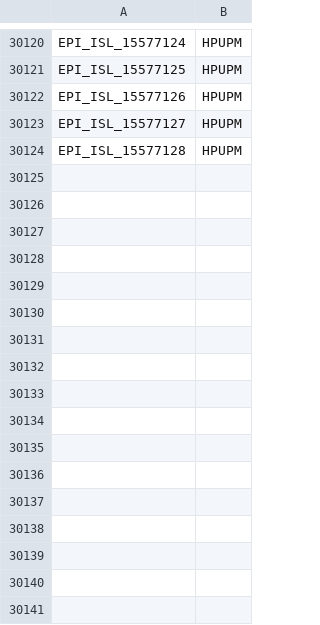
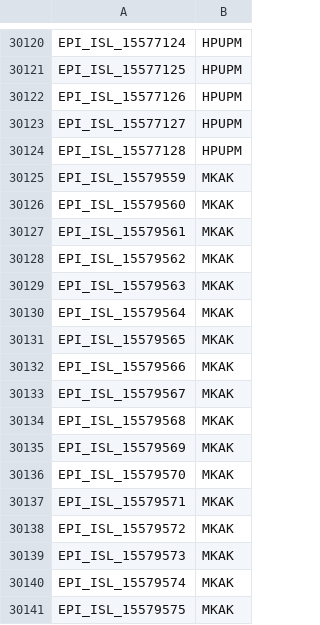
Before and after one commit to mgvi-nibm/c19-gsv, a CSV file: submitlab.csv, drawn as a sheet; only a part is shown, gaps mark what is left out; the diff names each change by its address in the sheet, - before the commit and + after, or states it on an @@ line.

```diff
--- a/submitlab.csv
+++ b/submitlab.csv
+row 30125: EPI_ISL_15579559 | MKAK
+row 30126: EPI_ISL_15579560 | MKAK
+row 30127: EPI_ISL_15579561 | MKAK
+row 30128: EPI_ISL_15579562 | MKAK
+row 30129: EPI_ISL_15579563 | MKAK
+row 30130: EPI_ISL_15579564 | MKAK
+row 30131: EPI_ISL_15579565 | MKAK
+row 30132: EPI_ISL_15579566 | MKAK
+row 30133: EPI_ISL_15579567 | MKAK
+row 30134: EPI_ISL_15579568 | MKAK
+row 30135: EPI_ISL_15579569 | MKAK
+row 30136: EPI_ISL_15579570 | MKAK
+row 30137: EPI_ISL_15579571 | MKAK
+row 30138: EPI_ISL_15579572 | MKAK
+row 30139: EPI_ISL_15579573 | MKAK
+row 30140: EPI_ISL_15579574 | MKAK
+row 30141: EPI_ISL_15579575 | MKAK
```
Also changed, not shown: clades.csv, gender.csv, 11 other files.
